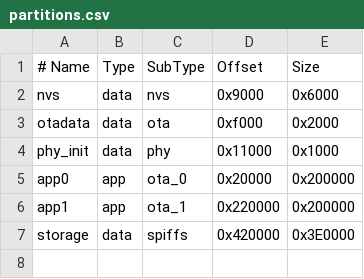
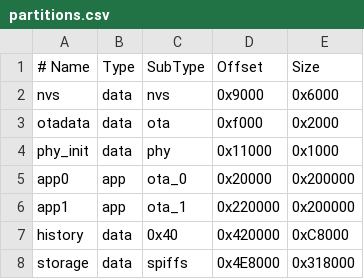
Before and after one commit to Nettzwerg/Shoot_timer, a CSV file: firmware/timer/partitions.csv, drawn as a sheet.

```diff
--- a/firmware/timer/partitions.csv
+++ b/firmware/timer/partitions.csv
@@ -6,2 +6,3 @@ app0,       app,  ota_0,   0x20000,  0x200000
 app1,       app,  ota_1,   0x220000, 0x200000
-storage,    data, spiffs,  0x420000, 0x3E0000
+history,    data, 0x40,    0x420000, 0xC8000
+storage,    data, spiffs,  0x4E8000, 0x318000
```
Also changed, not shown: 21 other files.
